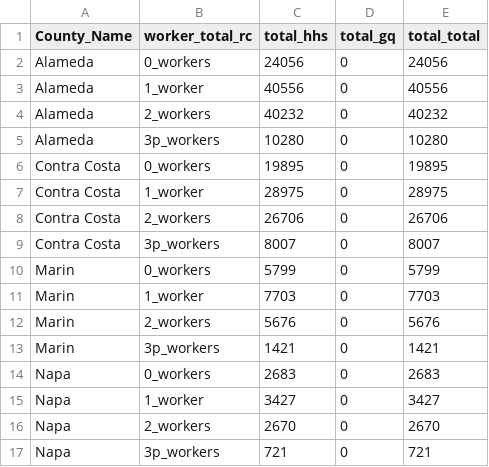
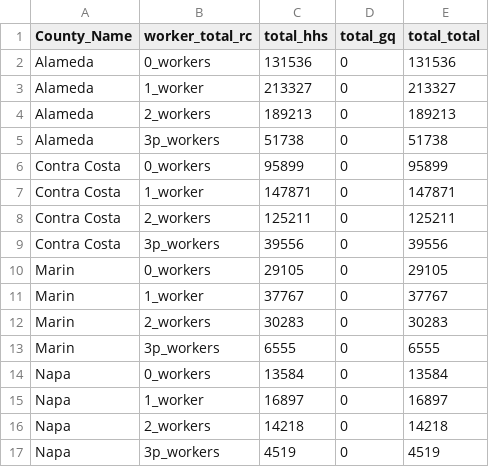
Before and after one commit to BayAreaMetro/travel-model-one, a CSV file: utilities/taz-data-baseyears/2020/Workers/ACSPUMS2018-2022_Household_Commuter_Category.csv, drawn as a sheet; only a part is shown; the diff covers the shown part only.

```diff
--- a/utilities/taz-data-baseyears/2020/Workers/ACSPUMS2018-2022_Household_Commuter_Category.csv
+++ b/utilities/taz-data-baseyears/2020/Workers/ACSPUMS2018-2022_Household_Commuter_Category.csv
@@ -1,17 +1,17 @@
 "County_Name","worker_total_rc","total_hhs","total_gq","total_total"
-"Alameda","0_workers",24056,0,24056
-"Alameda","1_worker",40556,0,40556
-"Alameda","2_workers",40232,0,40232
-"Alameda","3p_workers",10280,0,10280
-"Contra Costa","0_workers",19895,0,19895
-"Contra Costa","1_worker",28975,0,28975
-"Contra Costa","2_workers",26706,0,26706
-"Contra Costa","3p_workers",8007,0,8007
-"Marin","0_workers",5799,0,5799
-"Marin","1_worker",7703,0,7703
-"Marin","2_workers",5676,0,5676
-"Marin","3p_workers",1421,0,1421
-"Napa","0_workers",2683,0,2683
-"Napa","1_worker",3427,0,3427
-"Napa","2_workers",2670,0,2670
-"Napa","3p_workers",721,0,721
+"Alameda","0_workers",131536,0,131536
+"Alameda","1_worker",213327,0,213327
+"Alameda","2_workers",189213,0,189213
+"Alameda","3p_workers",51738,0,51738
+"Contra Costa","0_workers",95899,0,95899
+"Contra Costa","1_worker",147871,0,147871
+"Contra Costa","2_workers",125211,0,125211
+"Contra Costa","3p_workers",39556,0,39556
+"Marin","0_workers",29105,0,29105
+"Marin","1_worker",37767,0,37767
+"Marin","2_workers",30283,0,30283
+"Marin","3p_workers",6555,0,6555
+"Napa","0_workers",13584,0,13584
+"Napa","1_worker",16897,0,16897
+"Napa","2_workers",14218,0,14218
+"Napa","3p_workers",4519,0,4519
```
Also changed, not shown: 40 edited cells elsewhere in this file, utilities/taz-data-baseyears/2020/Workers/ACSPUMS2018-2022_Avg_3p_Workers_County.csv, utilities/taz-data-baseyears/2020/Workers/ACSPUMS2018-2022_HHs_Workers_PWeight.csv, 3 other files.
